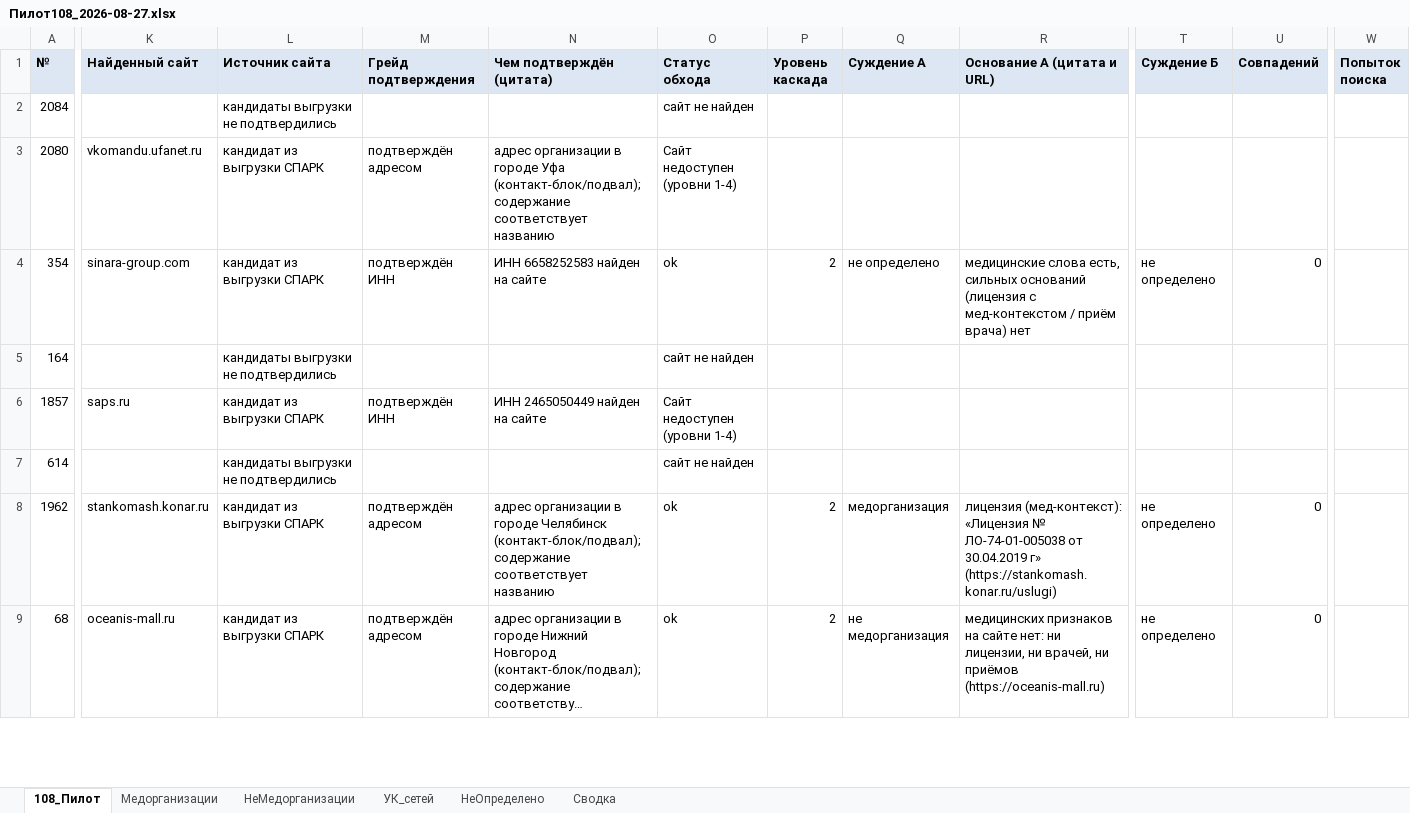
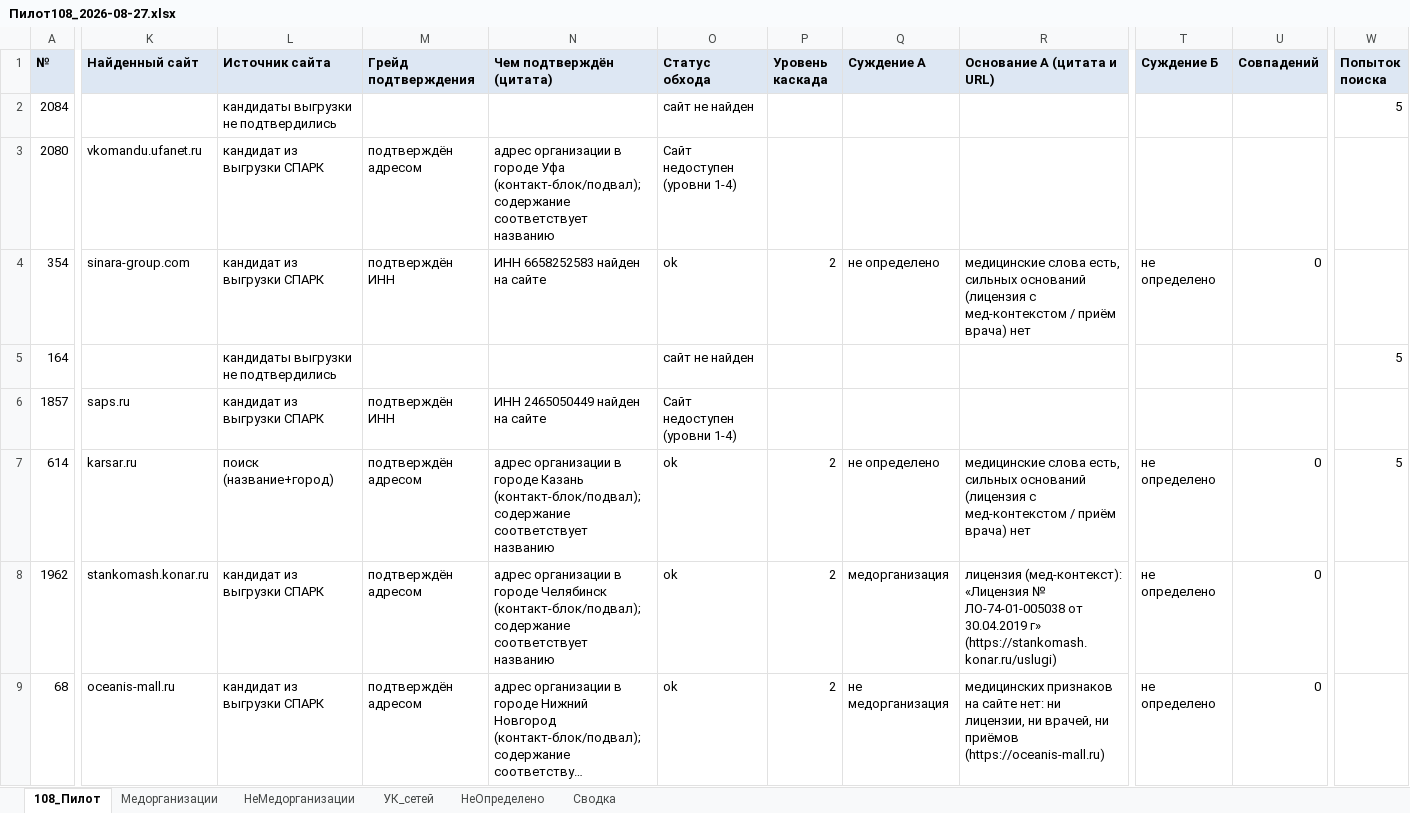
Before and after one commit to ddinnovationhub/Chistaya_kozha_research, an Excel workbook: output/Пилот108_2026-08-27.xlsx, sheet 108_Пилот, drawn as a sheet; only a part is shown, gaps mark what is left out; long unchanged cells end in …; values as stored, in another font and other column widths than the file's, no borders; the diff covers the shown part only; the diff names each change by its address in the sheet, - before the commit and + after, or states it on an @@ line.

```diff
--- a/output/Пилот108_2026-08-27.xlsx (sheet 108_Пилот)
+++ b/output/Пилот108_2026-08-27.xlsx (sheet 108_Пилот)
-W2 (Попыток поиска): (empty)
+W2 (Попыток поиска): 5
-W5 (Попыток поиска): (empty)
+W5 (Попыток поиска): 5
-K7 (Найденный сайт): (empty)
+K7 (Найденный сайт): karsar.ru
-L7 (Источник сайта): кандидаты выгрузки не подтвердились
+L7 (Источник сайта): поиск (название+город)
-M7 (Грейд подтверждения): (empty)
+M7 (Грейд подтверждения): подтверждён адресом
-N7 (Чем подтверждён (цитата)): (empty)
+N7 (Чем подтверждён (цитата)): адрес организации в городе Казань (контакт-блок/подвал); содержание соответствует названию
-O7 (Статус обхода): сайт не найден
+O7 (Статус обхода): ok
-P7 (Уровень каскада): (empty)
+P7 (Уровень каскада): 2
-Q7 (Суждение А): (empty)
+Q7 (Суждение А): не определено
-R7 (Основание А (цитата и URL)): (empty)
+R7 (Основание А (цитата и URL)): медицинские слова есть, сильных оснований (лицензия с мед-контекстом / приём врача) нет
-T7 (Суждение Б): (empty)
+T7 (Суждение Б): не определено
-U7 (Совпадений): (empty)
+U7 (Совпадений): 0
-W7 (Попыток поиска): (empty)
+W7 (Попыток поиска): 5
```
Also changed, not shown: 224 edited cells elsewhere in this sheet, sheet НеОпределено, sheet Медорганизации, sheet Сводка, 1 other file.
